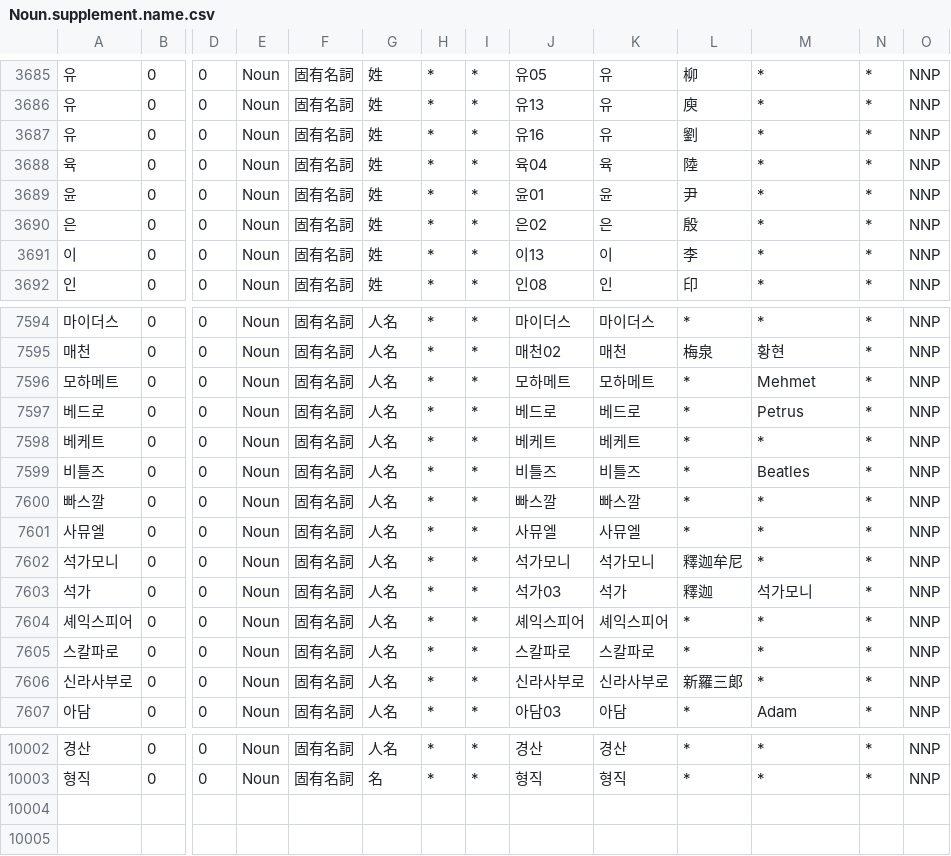
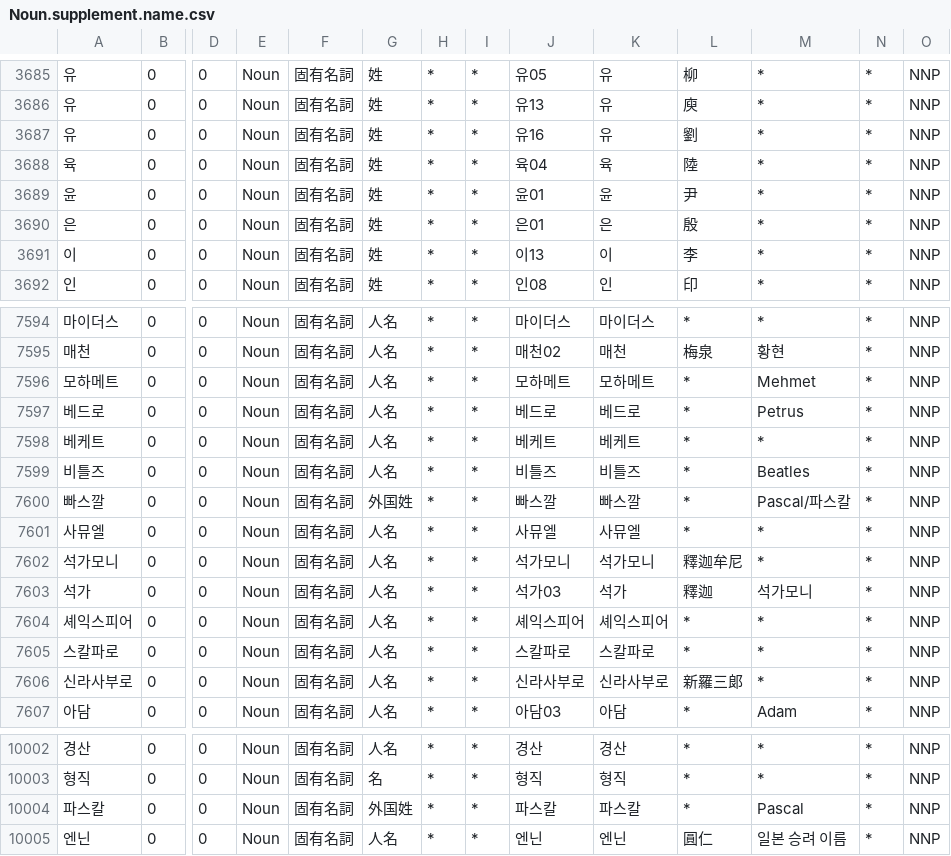
Before and after one commit to okikirmui/nkhandic, a CSV file: seed/Noun.supplement.name.csv, drawn as a sheet; only a part is shown, gaps mark what is left out; rows hold the shown columns only; the diff names each change by its address in the sheet, - before the commit and + after, or states it on an @@ line.

```diff
--- a/seed/Noun.supplement.name.csv
+++ b/seed/Noun.supplement.name.csv
-J3690: 은02
+J3690: 은01
-G7600: 人名
+G7600: 外国姓
-M7600: *
+M7600: Pascal/파스칼
+row 10004: 파스칼 | 0 | 0 | Noun | 固有名詞 | 外国姓 | * | * | 파스칼 | 파스칼 | * | Pascal | * | NNP
+row 10005: 엔닌 | 0 | 0 | Noun | 固有名詞 | 人名 | * | * | 엔닌 | 엔닌 | 圓仁 | 일본 승려 이름 | * | NNP
```
Also changed, not shown: seed/Adverb.csv, seed/Noun.supplement.org.csv, 3 other files.
